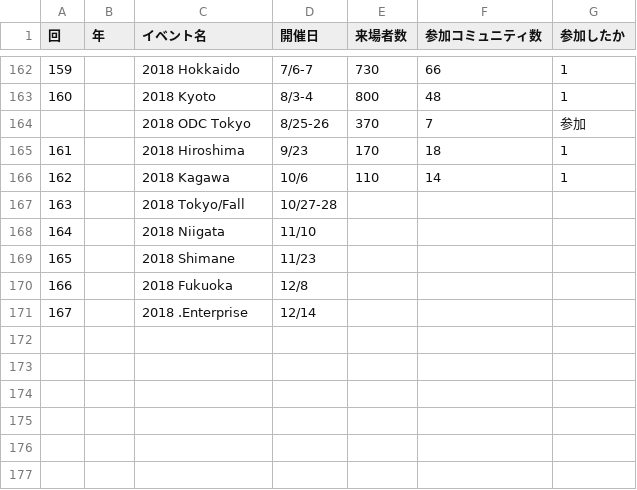
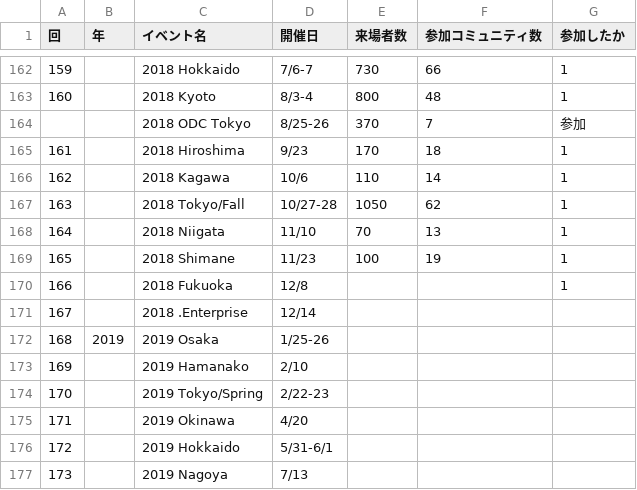
Before and after one commit to ebijun/NetBSD, a CSV file: Guide/OSC/OSC100.csv, drawn as a sheet; only a part is shown, gaps mark what is left out.

```diff
--- a/Guide/OSC/OSC100.csv
+++ b/Guide/OSC/OSC100.csv
@@ -166,6 +166,12 @@
 162,,"2018 Kagawa","10/6",110,14,1
-163,,"2018 Tokyo/Fall","10/27-28",,,		
-164,,"2018 Niigata","11/10",,,
-165,,"2018 Shimane","11/23",,,	
-166,,"2018 Fukuoka","12/8",,,
+163,,"2018 Tokyo/Fall","10/27-28",1050,62,1		
+164,,"2018 Niigata","11/10",70,13,1
+165,,"2018 Shimane","11/23",100,19,1	
+166,,"2018 Fukuoka","12/8",,,1
 167,,"2018 .Enterprise","12/14",,,
+168,2019,"2019 Osaka","1/25-26",,,		
+169,,"2019 Hamanako","2/10",,,	
+170,,"2019 Tokyo/Spring","2/22-23",,,		
+171,,"2019 Okinawa","4/20",,,
+172,,"2019 Hokkaido","5/31-6/1",,,
+173,,"2019 Nagoya","7/13",,,
```
Also changed, not shown: 6 other files.
